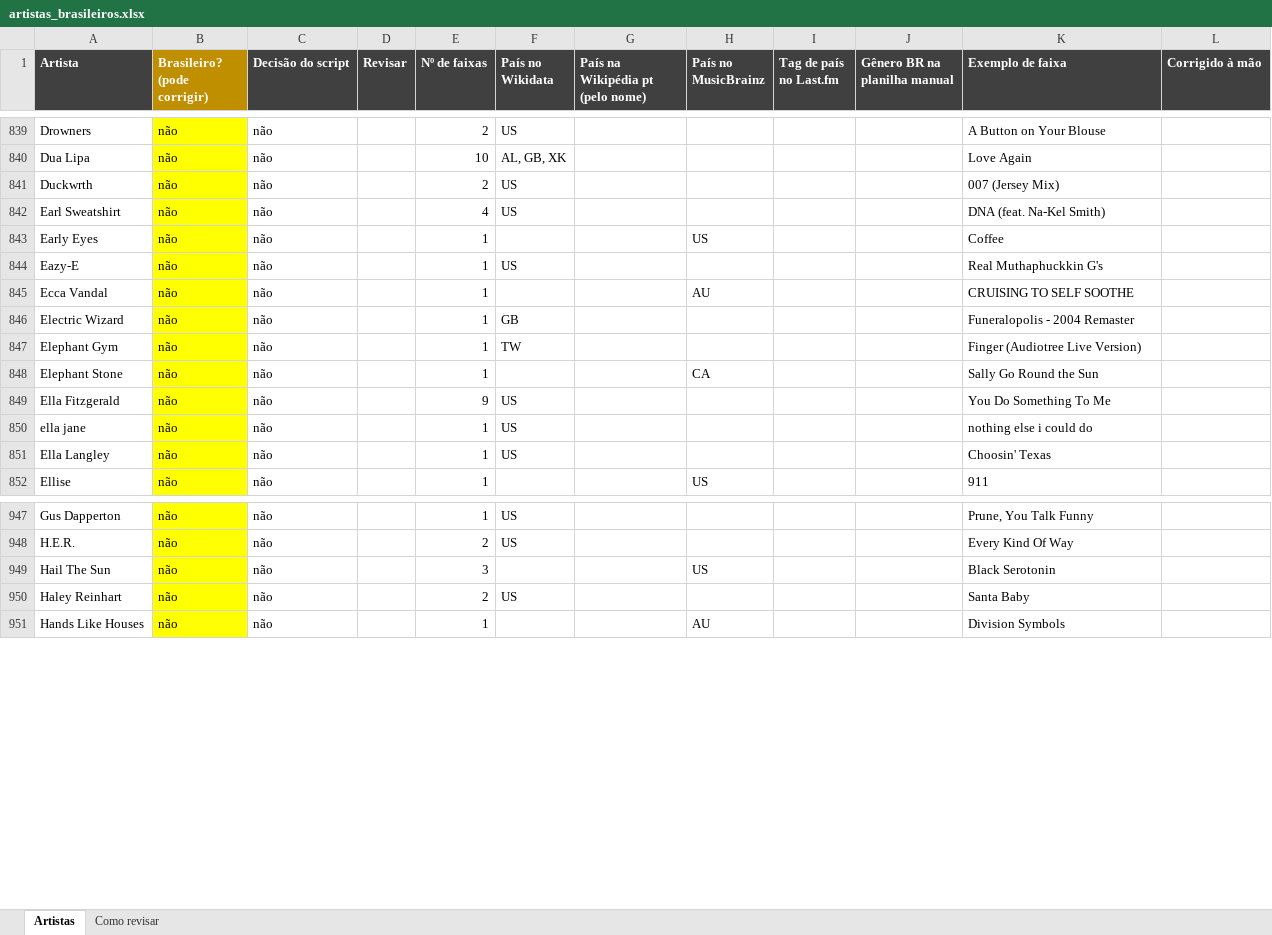
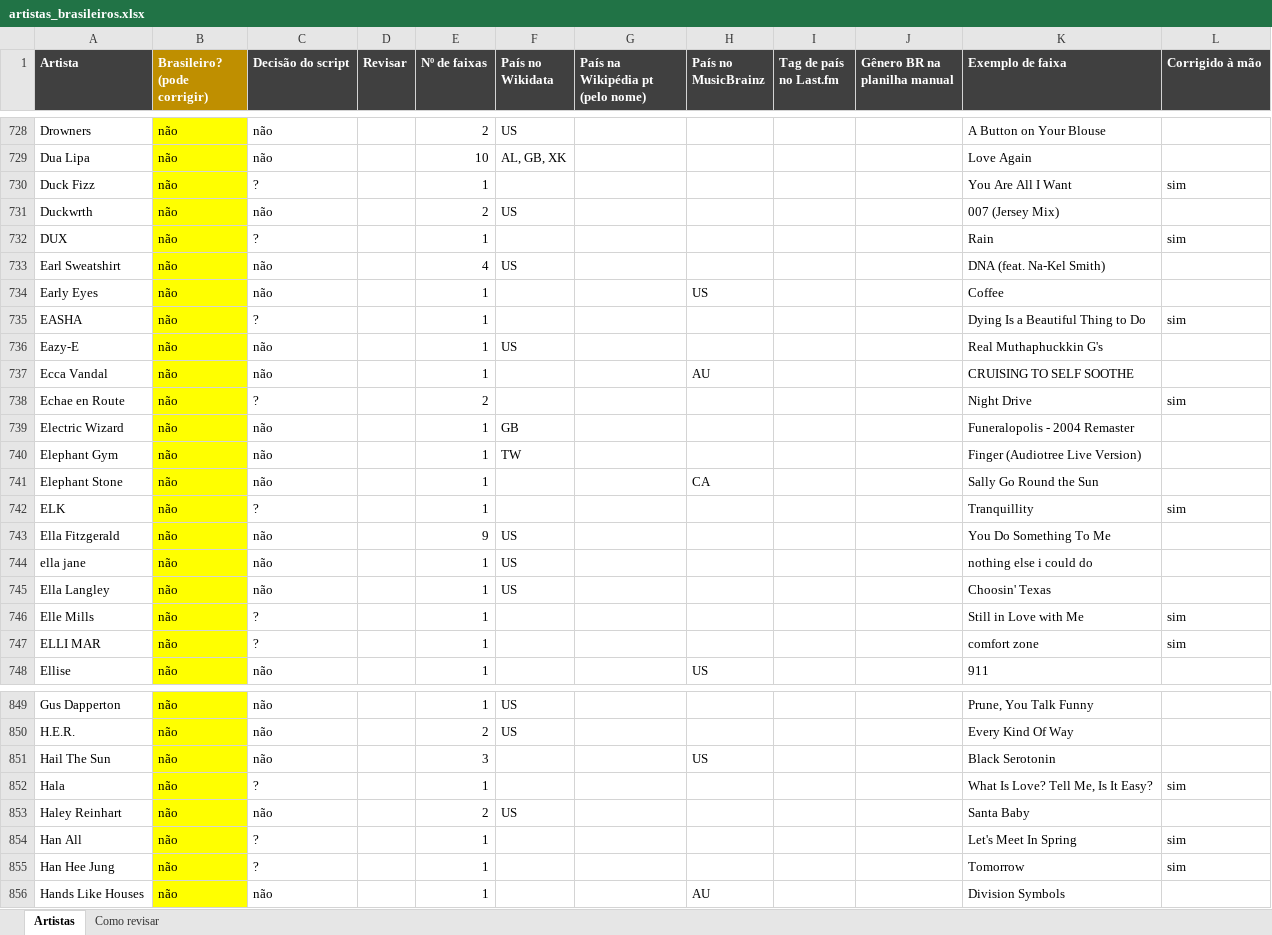
Before and after one commit to yaskepalhares/mapa-generos, an Excel workbook: data/manual/artistas_brasileiros.xlsx, sheet Artistas, drawn as a sheet; only a part is shown, gaps mark what is left out; values as stored, in another font and other column widths than the file's, no borders; the diff covers the shown part only; the diff names each change by its address in the sheet, - before the commit and + after, or states it on an @@ line.

```diff
--- a/data/manual/artistas_brasileiros.xlsx (sheet Artistas)
+++ b/data/manual/artistas_brasileiros.xlsx (sheet Artistas)
+row 730: Duck Fizz | não | ? |  | 1 |  |  |  |  |  | You Are All I Want | sim
+row 732: DUX | não | ? |  | 1 |  |  |  |  |  | Rain | sim
+row 735: EASHA | não | ? |  | 1 |  |  |  |  |  | Dying Is a Beautiful Thing to Do | sim
+row 738: Echae en Route | não | ? |  | 2 |  |  |  |  |  | Night Drive | sim
+row 742: ELK | não | ? |  | 1 |  |  |  |  |  | Tranquillity | sim
+row 746: Elle Mills | não | ? |  | 1 |  |  |  |  |  | Still in Love with Me | sim
+row 747: ELLI MAR | não | ? |  | 1 |  |  |  |  |  | comfort zone | sim
+row 852: Hala | não | ? |  | 1 |  |  |  |  |  | What Is Love? Tell Me, Is It Easy? | sim
+row 854: Han All | não | ? |  | 1 |  |  |  |  |  | Let's Meet In Spring | sim
+row 855: Han Hee Jung | não | ? |  | 1 |  |  |  |  |  | Tomorrow | sim
```
Also changed, not shown: 141 added rows and 151 removed rows elsewhere in this sheet, 4 other files.
